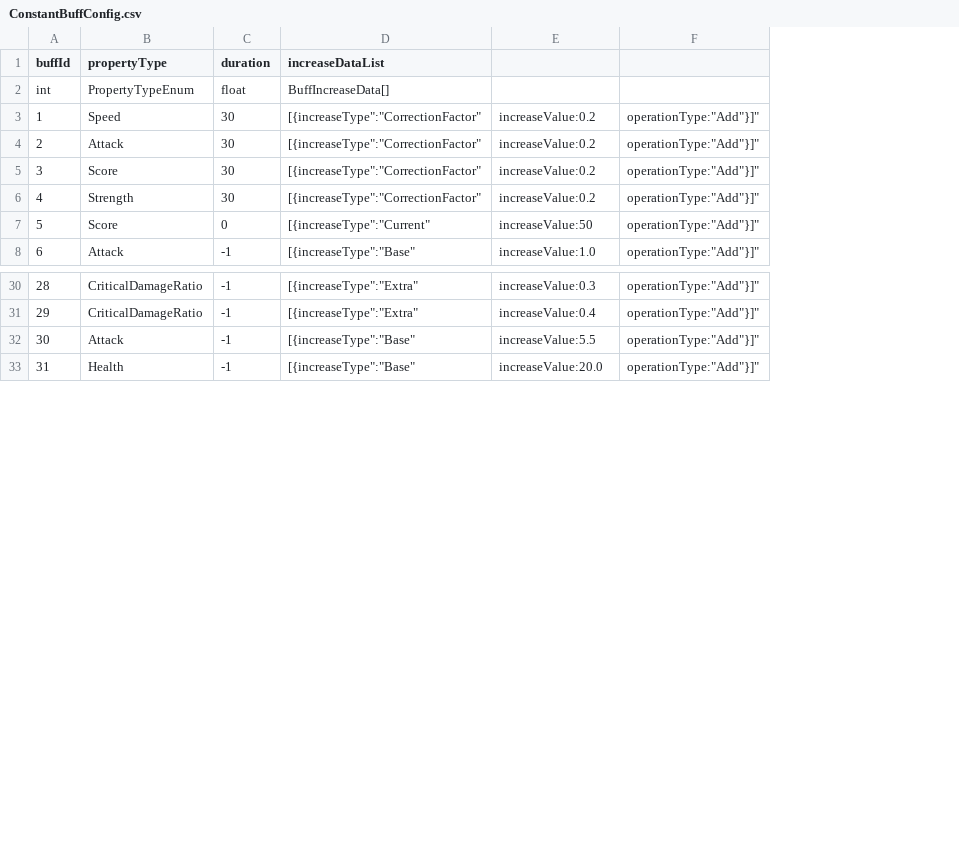
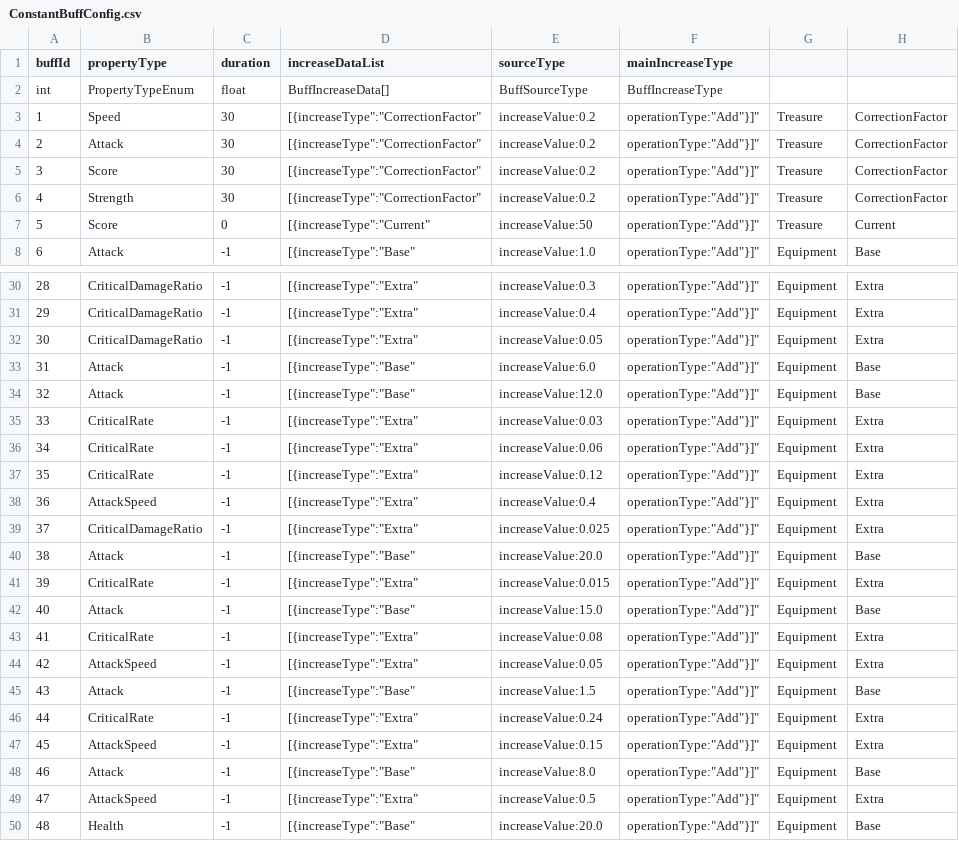
Before and after one commit to ljshhhxqx/liujunsongworkspace, a CSV file: Res/Preload/ConfigAsset/Csv/ConstantBuffConfig.csv, drawn as a sheet; only a part is shown, gaps mark what is left out; addresses are those after the commit; the diff covers the shown part only; the diff names each change by its address in the sheet, - before the commit and + after, or states it on an @@ line.

```diff
--- a/Res/Preload/ConfigAsset/Csv/ConstantBuffConfig.csv
+++ b/Res/Preload/ConfigAsset/Csv/ConstantBuffConfig.csv
+column G, rows 3-8: Treasure | Treasure | Treasure | Treasure | Treasure | Equipment; rows 30-31: Equipment | Equipment; row 45: Equipment; row 50: Equipment
+column H, rows 3-8: CorrectionFactor | CorrectionFactor | CorrectionFactor | CorrectionFactor | Current | Base; rows 30-31: Extra | Extra; row 45: Base; row 50: Base
-E1: (empty)
+E1: sourceType
-F1: (empty)
+F1: mainIncreaseType
-E2 (sourceType): (empty)
+E2 (sourceType): BuffSourceType
-F2 (mainIncreaseType): (empty)
+F2 (mainIncreaseType): BuffIncreaseType
@@ row 92 moved to row 32: 30 @@
+row 33: 31 | Attack | -1 | [{increaseType":"Base" | increaseValue:6.0 | operationType:"Add"}]" | Equipment | Base
+row 34: 32 | Attack | -1 | [{increaseType":"Base" | increaseValue:12.0 | operationType:"Add"}]" | Equipment | Base
@@ row 90 moved to row 35: 33 @@
+row 36: 34 | CriticalRate | -1 | [{increaseType":"Extra" | increaseValue:0.06 | operationType:"Add"}]" | Equipment | Extra
@@ row 99 moved to row 37: 35 @@
+row 38: 36 | AttackSpeed | -1 | [{increaseType":"Extra" | increaseValue:0.4 | operationType:"Add"}]" | Equipment | Extra
+row 39: 37 | CriticalDamageRatio | -1 | [{increaseType":"Extra" | increaseValue:0.025 | operationType:"Add"}]" | Equipment | Extra
+row 40: 38 | Attack | -1 | [{increaseType":"Base" | increaseValue:20.0 | operationType:"Add"}]" | Equipment | Base
+row 41: 39 | CriticalRate | -1 | [{increaseType":"Extra" | increaseValue:0.015 | operationType:"Add"}]" | Equipment | Extra
+row 42: 40 | Attack | -1 | [{increaseType":"Base" | increaseValue:15.0 | operationType:"Add"}]" | Equipment | Base
@@ row 95 moved to row 43: 41 @@
@@ row 52 moved to row 44: 42 @@
@@ column A (buffId) renumbered from row 45 down @@
-E45 (sourceType): increaseValue:5.5
+E45 (sourceType): increaseValue:1.5
+row 46: 44 | CriticalRate | -1 | [{increaseType":"Extra" | increaseValue:0.24 | operationType:"Add"}]" | Equipment | Extra
@@ row 66 moved to row 47: 45 @@
+row 48: 46 | Attack | -1 | [{increaseType":"Base" | increaseValue:8.0 | operationType:"Add"}]" | Equipment | Base
+row 49: 47 | AttackSpeed | -1 | [{increaseType":"Extra" | increaseValue:0.5 | operationType:"Add"}]" | Equipment | Extra
```
Also changed, not shown: 7 removed rows and 2 edited cells elsewhere in this file, Res/Preload/ConfigAsset/Csv/ItemConfig.csv, Res/Preload/ConfigAsset/Csv/PropertyConfig.csv, 29 other files.
